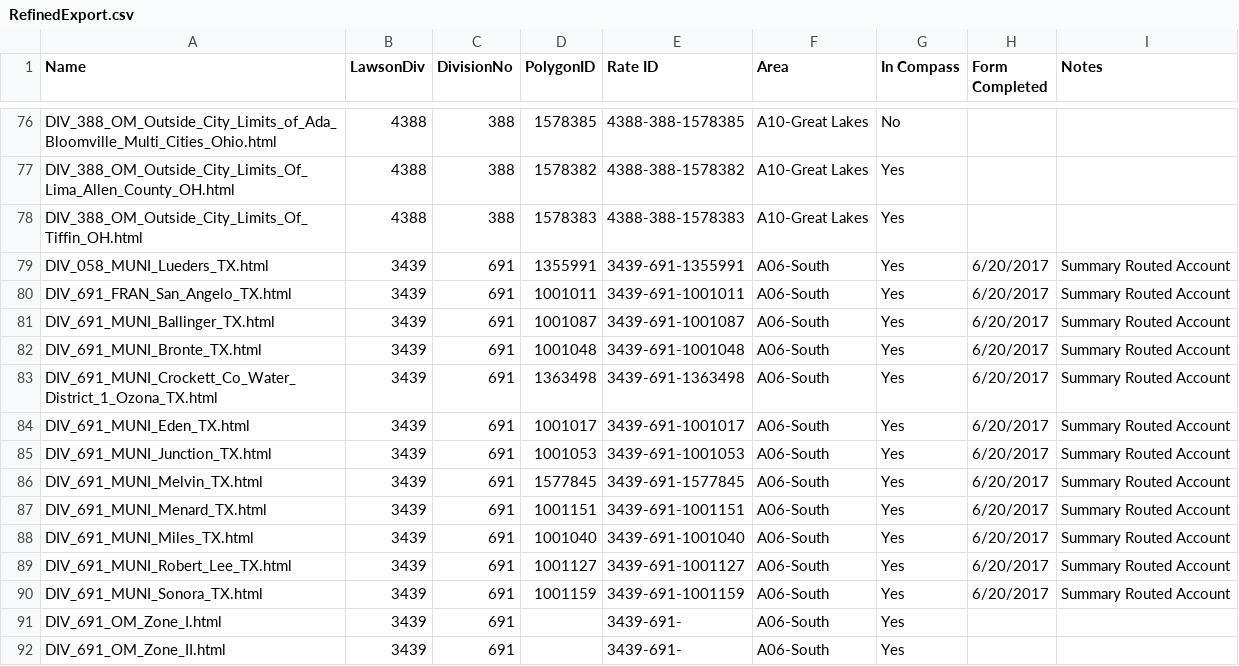
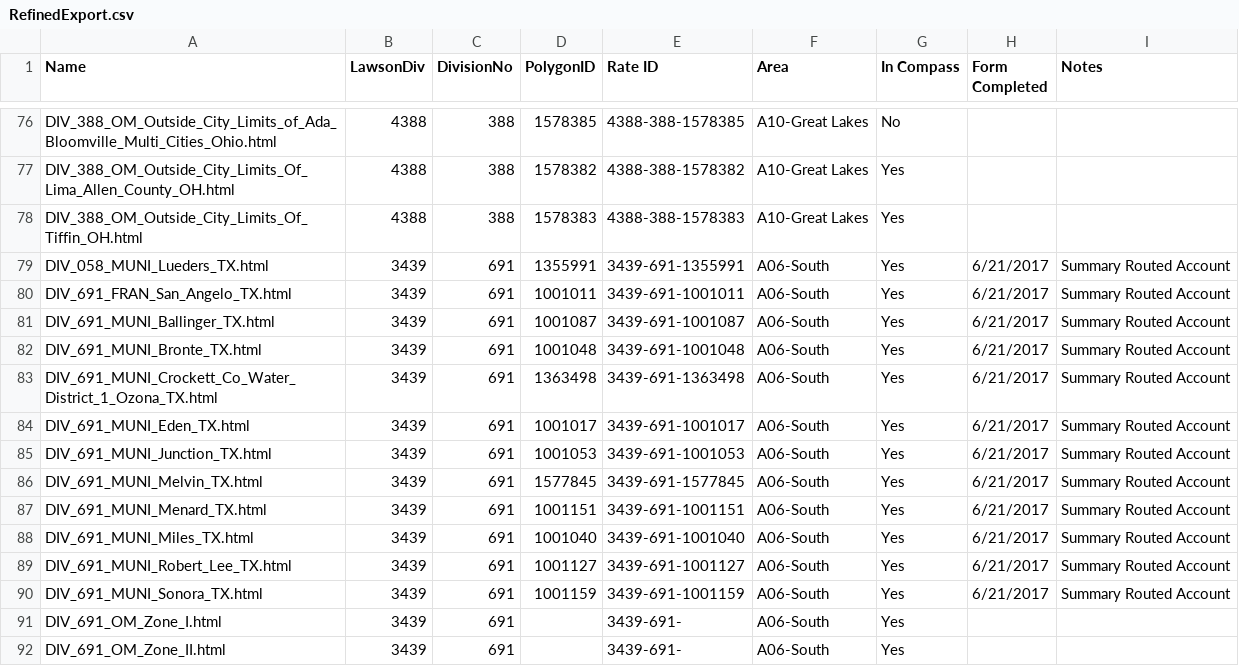
Before and after one commit to PrincessColumbia/FeesExtraction, a CSV file: RefinedExport.csv, drawn as a sheet; only a part is shown, gaps mark what is left out; the diff covers the shown part only.

```diff
--- a/RefinedExport.csv
+++ b/RefinedExport.csv
@@ -78,14 +78,14 @@
 "DIV_388_OM_Outside_City_Limits_Of_Tiffin_OH.html","4388","388","1578383","4388-388-1578383","A10-Great Lakes","Yes",,
-"DIV_058_MUNI_Lueders_TX.html","3439","691","1355991","3439-691-1355991","A06-South","Yes","6/20/2017","Summary Routed Account"
-"DIV_691_FRAN_San_Angelo_TX.html","3439","691","1001011","3439-691-1001011","A06-South","Yes","6/20/2017","Summary Routed Account"
-"DIV_691_MUNI_Ballinger_TX.html","3439","691","1001087","3439-691-1001087","A06-South","Yes","6/20/2017","Summary Routed Account"
-"DIV_691_MUNI_Bronte_TX.html","3439","691","1001048","3439-691-1001048","A06-South","Yes","6/20/2017","Summary Routed Account"
-"DIV_691_MUNI_Crockett_Co_Water_District_1_Ozona_TX.html","3439","691","1363498","3439-691-1363498","A06-South","Yes","6/20/2017","Summary Routed Account"
-"DIV_691_MUNI_Eden_TX.html","3439","691","1001017","3439-691-1001017","A06-South","Yes","6/20/2017","Summary Routed Account"
-"DIV_691_MUNI_Junction_TX.html","3439","691","1001053","3439-691-1001053","A06-South","Yes","6/20/2017","Summary Routed Account"
-"DIV_691_MUNI_Melvin_TX.html","3439","691","1577845","3439-691-1577845","A06-South","Yes","6/20/2017","Summary Routed Account"
-"DIV_691_MUNI_Menard_TX.html","3439","691","1001151","3439-691-1001151","A06-South","Yes","6/20/2017","Summary Routed Account"
-"DIV_691_MUNI_Miles_TX.html","3439","691","1001040","3439-691-1001040","A06-South","Yes","6/20/2017","Summary Routed Account"
-"DIV_691_MUNI_Robert_Lee_TX.html","3439","691","1001127","3439-691-1001127","A06-South","Yes","6/20/2017","Summary Routed Account"
-"DIV_691_MUNI_Sonora_TX.html","3439","691","1001159","3439-691-1001159","A06-South","Yes","6/20/2017","Summary Routed Account"
+"DIV_058_MUNI_Lueders_TX.html","3439","691","1355991","3439-691-1355991","A06-South","Yes","6/21/2017","Summary Routed Account"
+"DIV_691_FRAN_San_Angelo_TX.html","3439","691","1001011","3439-691-1001011","A06-South","Yes","6/21/2017","Summary Routed Account"
+"DIV_691_MUNI_Ballinger_TX.html","3439","691","1001087","3439-691-1001087","A06-South","Yes","6/21/2017","Summary Routed Account"
+"DIV_691_MUNI_Bronte_TX.html","3439","691","1001048","3439-691-1001048","A06-South","Yes","6/21/2017","Summary Routed Account"
+"DIV_691_MUNI_Crockett_Co_Water_District_1_Ozona_TX.html","3439","691","1363498","3439-691-1363498","A06-South","Yes","6/21/2017","Summary Routed Account"
+"DIV_691_MUNI_Eden_TX.html","3439","691","1001017","3439-691-1001017","A06-South","Yes","6/21/2017","Summary Routed Account"
+"DIV_691_MUNI_Junction_TX.html","3439","691","1001053","3439-691-1001053","A06-South","Yes","6/21/2017","Summary Routed Account"
+"DIV_691_MUNI_Melvin_TX.html","3439","691","1577845","3439-691-1577845","A06-South","Yes","6/21/2017","Summary Routed Account"
+"DIV_691_MUNI_Menard_TX.html","3439","691","1001151","3439-691-1001151","A06-South","Yes","6/21/2017","Summary Routed Account"
+"DIV_691_MUNI_Miles_TX.html","3439","691","1001040","3439-691-1001040","A06-South","Yes","6/21/2017","Summary Routed Account"
+"DIV_691_MUNI_Robert_Lee_TX.html","3439","691","1001127","3439-691-1001127","A06-South","Yes","6/21/2017","Summary Routed Account"
+"DIV_691_MUNI_Sonora_TX.html","3439","691","1001159","3439-691-1001159","A06-South","Yes","6/21/2017","Summary Routed Account"
 "DIV_691_OM_Zone_I.html","3439","691","","3439-691-","A06-South","Yes",,
```
Also changed, not shown: 45 edited cells elsewhere in this file, temp/temp-table.csv, 3 other files.
